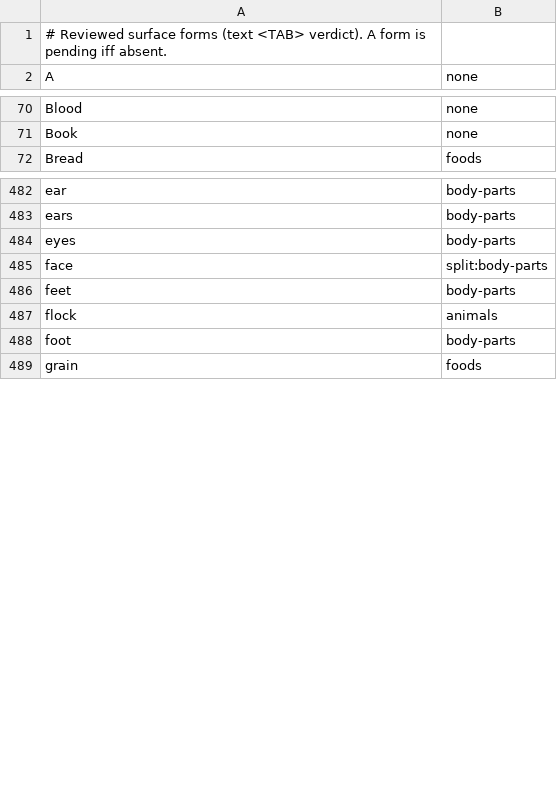
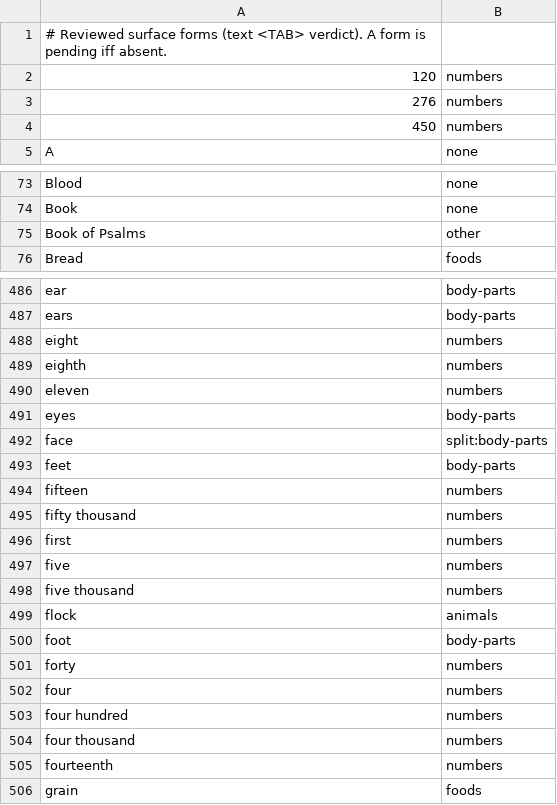
Before and after one commit to markgitset/bible-bowl, a TSV file: src/main/resources/acts/annotation-validation.tsv, drawn as a sheet; only a part is shown, gaps mark what is left out; the diff covers the shown part only; the diff names each change by its address in the sheet, - before the commit and + after, or states it on an @@ line.

```diff
--- a/src/main/resources/acts/annotation-validation.tsv
+++ b/src/main/resources/acts/annotation-validation.tsv
+row 2: 120 | numbers
+row 3: 276 | numbers
+row 4: 450 | numbers
+row 75: Book of Psalms | other
+row 488: eight | numbers
+row 489: eighth | numbers
+row 490: eleven | numbers
+row 494: fifteen | numbers
+row 495: fifty thousand | numbers
+row 496: first | numbers
+row 497: five | numbers
+row 498: five thousand | numbers
+row 501: forty | numbers
+row 502: four | numbers
+row 503: four hundred | numbers
+row 504: four thousand | numbers
+row 505: fourteenth | numbers
```
Also changed, not shown: 17 added rows elsewhere in this file, 1 other file.
